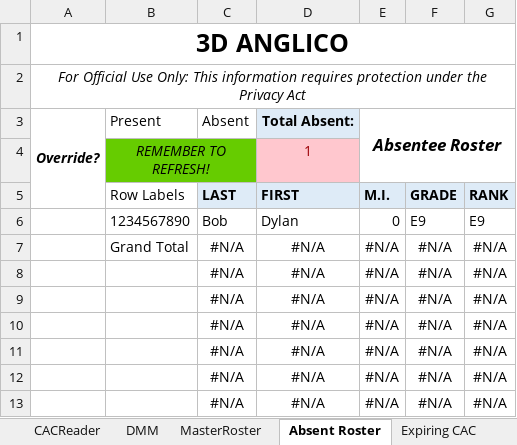
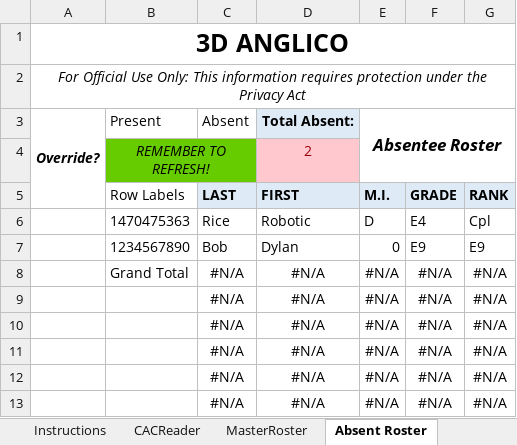
Before and after one commit to RoboticRice/CACBarcode, an Excel workbook: Spreadsheets (Like Excel)/3DANGLICO-DrillRoster-Empty.xlsm, sheet Absent Roster, drawn as a sheet; only a part is shown; values as stored, in another font and other column widths than the file's, no borders; conditional formats not drawn; removed rows and columns are numbered as before the commit, all else as after; the diff names each change by its address in the sheet, - before the commit and + after, or states it on an @@ line.

```diff
--- a/Spreadsheets (Like Excel)/3DANGLICO-DrillRoster-Empty.xlsm (sheet Absent Roster)
+++ b/Spreadsheets (Like Excel)/3DANGLICO-DrillRoster-Empty.xlsm (sheet Absent Roster)
-sheet tab: DMM
-D4 (Total Absent:): 1
+D4 (Total Absent:): 2
+row 6:  | 1470475363 | Rice | Robotic | D | E4 | Cpl
-row 8:  |  | #N/A | #N/A | #N/A | #N/A | #N/A
```
Also changed, not shown: sheet MasterRoster, formulas that keep their value.
